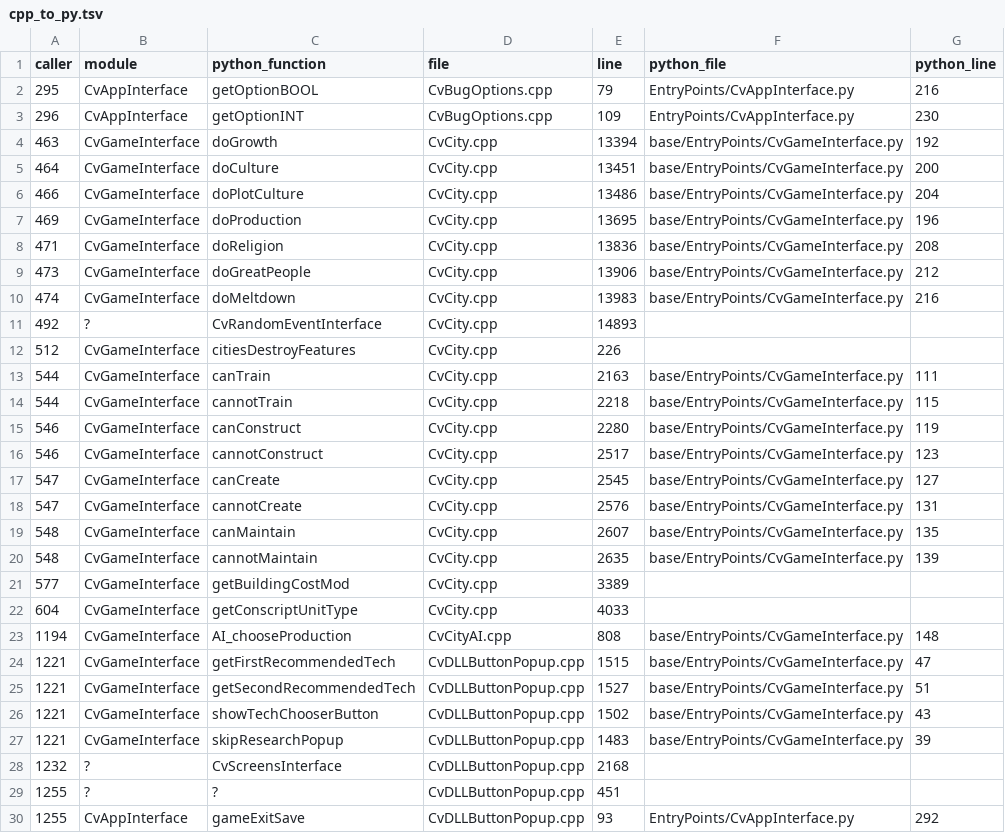
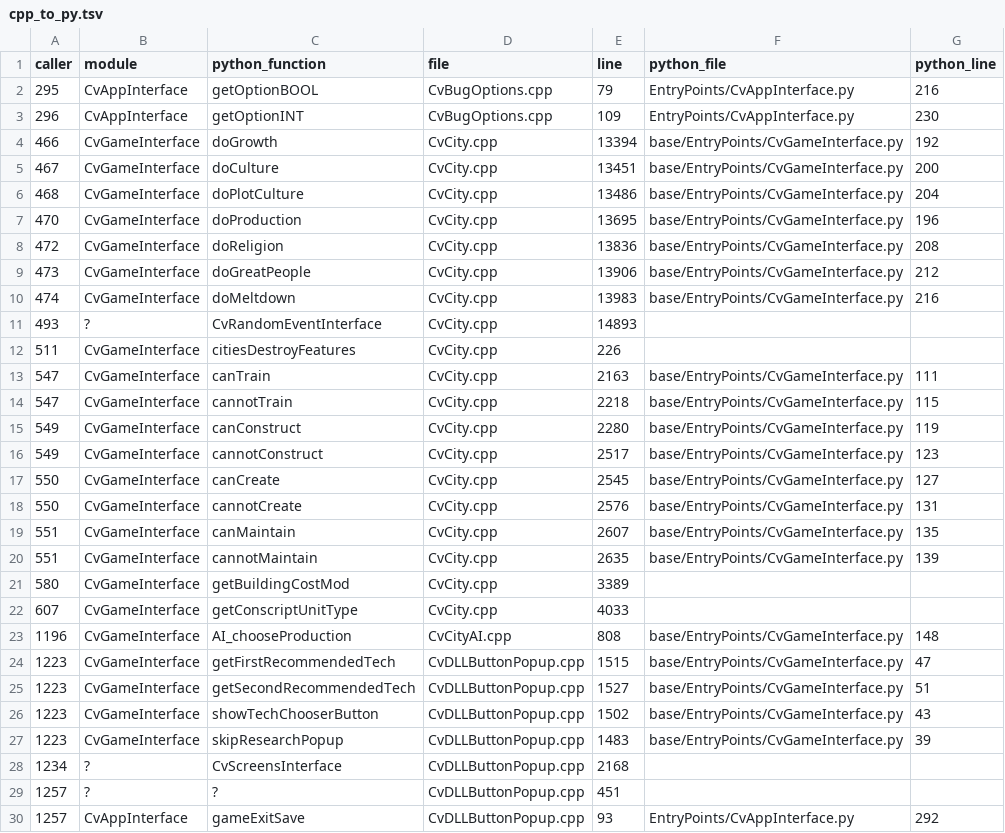
Before and after one commit to GertaBool/RoM, a TSV file: codemap/map/cpp_to_py.tsv, drawn as a sheet; only a part is shown; the diff covers the shown part only.

```diff
--- a/codemap/map/cpp_to_py.tsv
+++ b/codemap/map/cpp_to_py.tsv
@@ -3,28 +3,28 @@ caller	module	python_function	file	line	python_file	python_line
 296	CvAppInterface	getOptionINT	CvBugOptions.cpp	109	EntryPoints/CvAppInterface.py	230
-463	CvGameInterface	doGrowth	CvCity.cpp	13394	base/EntryPoints/CvGameInterface.py	192
-464	CvGameInterface	doCulture	CvCity.cpp	13451	base/EntryPoints/CvGameInterface.py	200
-466	CvGameInterface	doPlotCulture	CvCity.cpp	13486	base/EntryPoints/CvGameInterface.py	204
-469	CvGameInterface	doProduction	CvCity.cpp	13695	base/EntryPoints/CvGameInterface.py	196
-471	CvGameInterface	doReligion	CvCity.cpp	13836	base/EntryPoints/CvGameInterface.py	208
+466	CvGameInterface	doGrowth	CvCity.cpp	13394	base/EntryPoints/CvGameInterface.py	192
+467	CvGameInterface	doCulture	CvCity.cpp	13451	base/EntryPoints/CvGameInterface.py	200
+468	CvGameInterface	doPlotCulture	CvCity.cpp	13486	base/EntryPoints/CvGameInterface.py	204
+470	CvGameInterface	doProduction	CvCity.cpp	13695	base/EntryPoints/CvGameInterface.py	196
+472	CvGameInterface	doReligion	CvCity.cpp	13836	base/EntryPoints/CvGameInterface.py	208
 473	CvGameInterface	doGreatPeople	CvCity.cpp	13906	base/EntryPoints/CvGameInterface.py	212
 474	CvGameInterface	doMeltdown	CvCity.cpp	13983	base/EntryPoints/CvGameInterface.py	216
-492	?	CvRandomEventInterface	CvCity.cpp	14893		
-512	CvGameInterface	citiesDestroyFeatures	CvCity.cpp	226		
-544	CvGameInterface	canTrain	CvCity.cpp	2163	base/EntryPoints/CvGameInterface.py	111
-544	CvGameInterface	cannotTrain	CvCity.cpp	2218	base/EntryPoints/CvGameInterface.py	115
-546	CvGameInterface	canConstruct	CvCity.cpp	2280	base/EntryPoints/CvGameInterface.py	119
-546	CvGameInterface	cannotConstruct	CvCity.cpp	2517	base/EntryPoints/CvGameInterface.py	123
-547	CvGameInterface	canCreate	CvCity.cpp	2545	base/EntryPoints/CvGameInterface.py	127
-547	CvGameInterface	cannotCreate	CvCity.cpp	2576	base/EntryPoints/CvGameInterface.py	131
-548	CvGameInterface	canMaintain	CvCity.cpp	2607	base/EntryPoints/CvGameInterface.py	135
-548	CvGameInterface	cannotMaintain	CvCity.cpp	2635	base/EntryPoints/CvGameInterface.py	139
-577	CvGameInterface	getBuildingCostMod	CvCity.cpp	3389		
-604	CvGameInterface	getConscriptUnitType	CvCity.cpp	4033		
-1194	CvGameInterface	AI_chooseProduction	CvCityAI.cpp	808	base/EntryPoints/CvGameInterface.py	148
-1221	CvGameInterface	getFirstRecommendedTech	CvDLLButtonPopup.cpp	1515	base/EntryPoints/CvGameInterface.py	47
-1221	CvGameInterface	getSecondRecommendedTech	CvDLLButtonPopup.cpp	1527	base/EntryPoints/CvGameInterface.py	51
-1221	CvGameInterface	showTechChooserButton	CvDLLButtonPopup.cpp	1502	base/EntryPoints/CvGameInterface.py	43
-1221	CvGameInterface	skipResearchPopup	CvDLLButtonPopup.cpp	1483	base/EntryPoints/CvGameInterface.py	39
-1232	?	CvScreensInterface	CvDLLButtonPopup.cpp	2168		
-1255	?	?	CvDLLButtonPopup.cpp	451		
-1255	CvAppInterface	gameExitSave	CvDLLButtonPopup.cpp	93	EntryPoints/CvAppInterface.py	292
+493	?	CvRandomEventInterface	CvCity.cpp	14893		
+511	CvGameInterface	citiesDestroyFeatures	CvCity.cpp	226		
+547	CvGameInterface	canTrain	CvCity.cpp	2163	base/EntryPoints/CvGameInterface.py	111
+547	CvGameInterface	cannotTrain	CvCity.cpp	2218	base/EntryPoints/CvGameInterface.py	115
+549	CvGameInterface	canConstruct	CvCity.cpp	2280	base/EntryPoints/CvGameInterface.py	119
+549	CvGameInterface	cannotConstruct	CvCity.cpp	2517	base/EntryPoints/CvGameInterface.py	123
+550	CvGameInterface	canCreate	CvCity.cpp	2545	base/EntryPoints/CvGameInterface.py	127
+550	CvGameInterface	cannotCreate	CvCity.cpp	2576	base/EntryPoints/CvGameInterface.py	131
+551	CvGameInterface	canMaintain	CvCity.cpp	2607	base/EntryPoints/CvGameInterface.py	135
+551	CvGameInterface	cannotMaintain	CvCity.cpp	2635	base/EntryPoints/CvGameInterface.py	139
+580	CvGameInterface	getBuildingCostMod	CvCity.cpp	3389		
+607	CvGameInterface	getConscriptUnitType	CvCity.cpp	4033		
+1196	CvGameInterface	AI_chooseProduction	CvCityAI.cpp	808	base/EntryPoints/CvGameInterface.py	148
+1223	CvGameInterface	getFirstRecommendedTech	CvDLLButtonPopup.cpp	1515	base/EntryPoints/CvGameInterface.py	47
+1223	CvGameInterface	getSecondRecommendedTech	CvDLLButtonPopup.cpp	1527	base/EntryPoints/CvGameInterface.py	51
+1223	CvGameInterface	showTechChooserButton	CvDLLButtonPopup.cpp	1502	base/EntryPoints/CvGameInterface.py	43
+1223	CvGameInterface	skipResearchPopup	CvDLLButtonPopup.cpp	1483	base/EntryPoints/CvGameInterface.py	39
+1234	?	CvScreensInterface	CvDLLButtonPopup.cpp	2168		
+1257	?	?	CvDLLButtonPopup.cpp	451		
+1257	CvAppInterface	gameExitSave	CvDLLButtonPopup.cpp	93	EntryPoints/CvAppInterface.py	292
```
Also changed, not shown: 152 edited cells elsewhere in this file, codemap/map/completeness.tsv, codemap/map/event_handlers.tsv, 56 other files.
